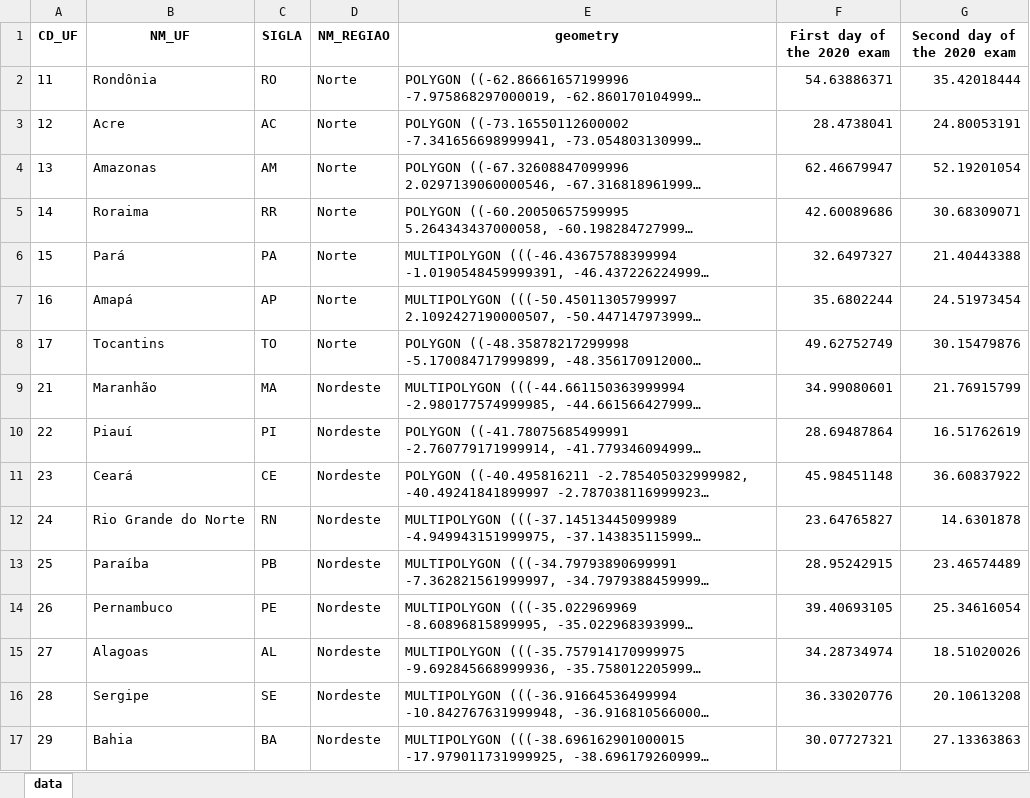
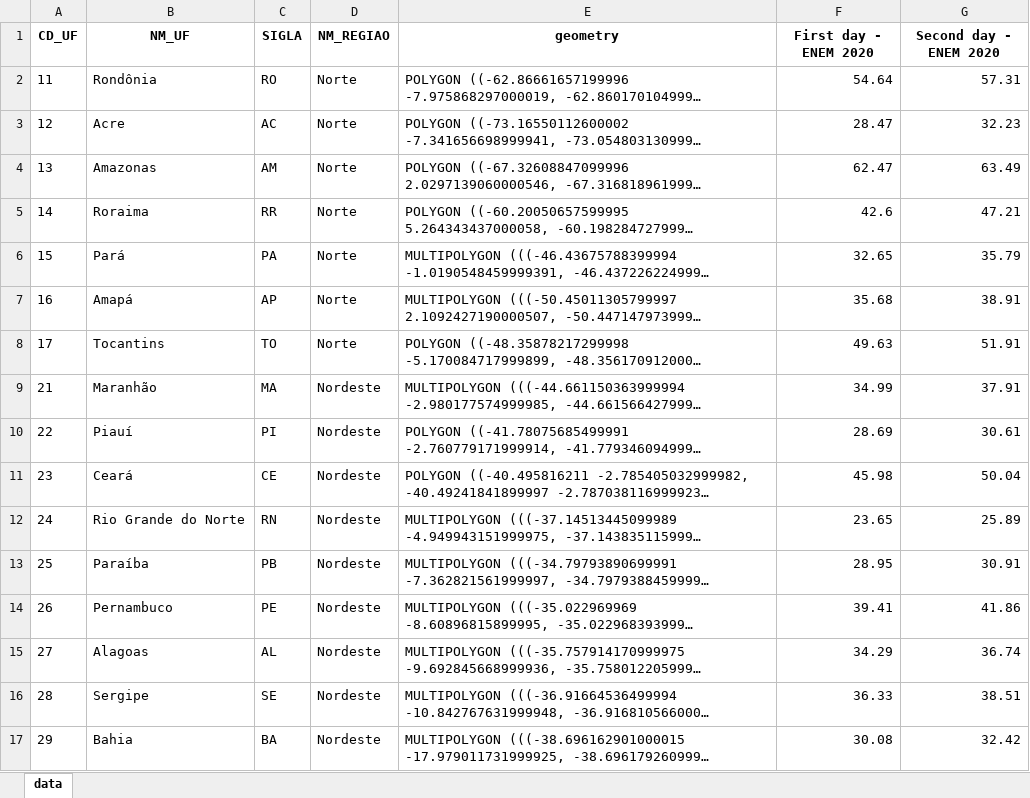
Before and after one commit to sandioms/open-enem, an Excel workbook: aux-enem/mapas/mapa_2020.xlsx, sheet data, drawn as a sheet; only a part is shown; long unchanged cells end in …; values as stored, in another font and other column widths than the file's, no borders; the diff covers the shown part only; the diff names each change by its address in the sheet, - before the commit and + after, or states it on an @@ line.

```diff
--- a/aux-enem/mapas/mapa_2020.xlsx (sheet data)
+++ b/aux-enem/mapas/mapa_2020.xlsx (sheet data)
-F1: First day of the 2020 exam
+F1: First day - ENEM 2020
-G1: Second day of the 2020 exam
+G1: Second day - ENEM 2020
-F2 (First day - ENEM 2020): 54.63886371
+F2 (First day - ENEM 2020): 54.64
-G2 (Second day - ENEM 2020): 35.42018444
+G2 (Second day - ENEM 2020): 57.31
-F3 (First day - ENEM 2020): 28.4738041
+F3 (First day - ENEM 2020): 28.47
-G3 (Second day - ENEM 2020): 24.80053191
+G3 (Second day - ENEM 2020): 32.23
-F4 (First day - ENEM 2020): 62.46679947
+F4 (First day - ENEM 2020): 62.47
-G4 (Second day - ENEM 2020): 52.19201054
+G4 (Second day - ENEM 2020): 63.49
-F5 (First day - ENEM 2020): 42.60089686
+F5 (First day - ENEM 2020): 42.6
-G5 (Second day - ENEM 2020): 30.68309071
+G5 (Second day - ENEM 2020): 47.21
-F6 (First day - ENEM 2020): 32.6497327
+F6 (First day - ENEM 2020): 32.65
-G6 (Second day - ENEM 2020): 21.40443388
+G6 (Second day - ENEM 2020): 35.79
-F7 (First day - ENEM 2020): 35.6802244
+F7 (First day - ENEM 2020): 35.68
-G7 (Second day - ENEM 2020): 24.51973454
+G7 (Second day - ENEM 2020): 38.91
-F8 (First day - ENEM 2020): 49.62752749
+F8 (First day - ENEM 2020): 49.63
-G8 (Second day - ENEM 2020): 30.15479876
+G8 (Second day - ENEM 2020): 51.91
-F9 (First day - ENEM 2020): 34.99080601
+F9 (First day - ENEM 2020): 34.99
-G9 (Second day - ENEM 2020): 21.76915799
+G9 (Second day - ENEM 2020): 37.91
-F10 (First day - ENEM 2020): 28.69487864
+F10 (First day - ENEM 2020): 28.69
-G10 (Second day - ENEM 2020): 16.51762619
+G10 (Second day - ENEM 2020): 30.61
-F11 (First day - ENEM 2020): 45.98451148
+F11 (First day - ENEM 2020): 45.98
-G11 (Second day - ENEM 2020): 36.60837922
+G11 (Second day - ENEM 2020): 50.04
-F12 (First day - ENEM 2020): 23.64765827
+F12 (First day - ENEM 2020): 23.65
-G12 (Second day - ENEM 2020): 14.6301878
+G12 (Second day - ENEM 2020): 25.89
-F13 (First day - ENEM 2020): 28.95242915
+F13 (First day - ENEM 2020): 28.95
-G13 (Second day - ENEM 2020): 23.46574489
+G13 (Second day - ENEM 2020): 30.91
-F14 (First day - ENEM 2020): 39.40693105
+F14 (First day - ENEM 2020): 39.41
-G14 (Second day - ENEM 2020): 25.34616054
+G14 (Second day - ENEM 2020): 41.86
-F15 (First day - ENEM 2020): 34.28734974
+F15 (First day - ENEM 2020): 34.29
-G15 (Second day - ENEM 2020): 18.51020026
+G15 (Second day - ENEM 2020): 36.74
-F16 (First day - ENEM 2020): 36.33020776
+F16 (First day - ENEM 2020): 36.33
-G16 (Second day - ENEM 2020): 20.10613208
+G16 (Second day - ENEM 2020): 38.51
-F17 (First day - ENEM 2020): 30.07727321
+F17 (First day - ENEM 2020): 30.08
-G17 (Second day - ENEM 2020): 27.13363863
+G17 (Second day - ENEM 2020): 32.42
```
Also changed, not shown: 22 edited cells elsewhere in this sheet, aux-enem/mapas/mapa_2019.xlsx, aux-enem/mapas/mapa_2021.xlsx, 22 other files.
